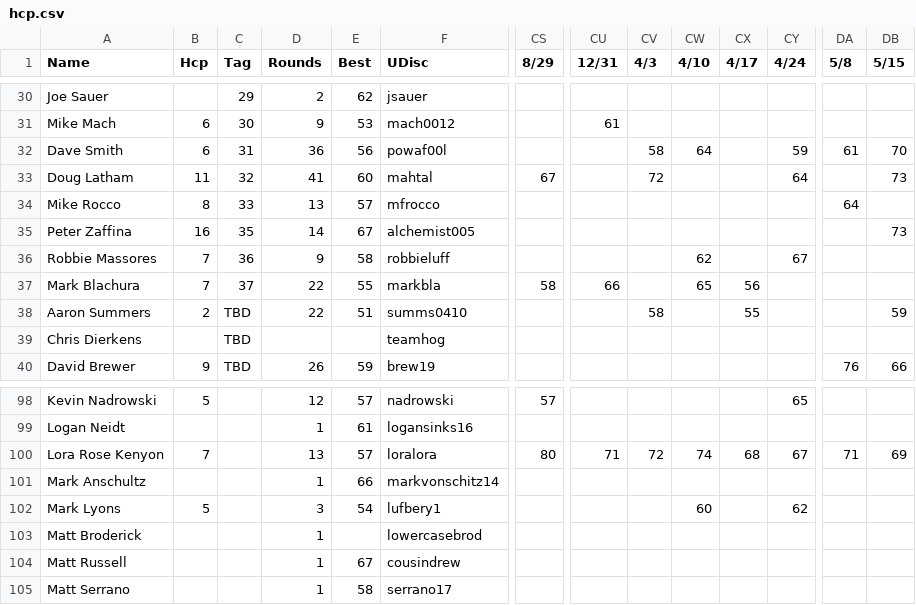
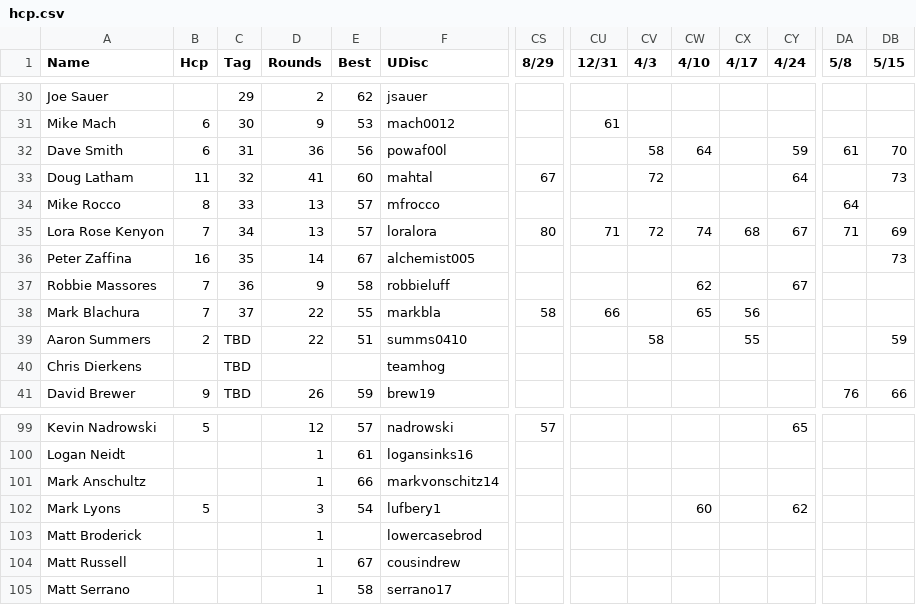
Before and after one commit to tylerjhanson/lufbery-disc-golf, a CSV file: src/data/hcp.csv, drawn as a sheet; only a part is shown, gaps mark what is left out; removed rows and columns are numbered as before the commit, all else as after; rows hold the shown columns only; the diff names each change by its address in the sheet, - before the commit and + after, or states it on an @@ line.

Commit message:
Add files via upload

```diff
--- a/src/data/hcp.csv
+++ b/src/data/hcp.csv
+row 35: Lora Rose Kenyon | 7 | 34 | 13 | 57 | loralora | 80 | 71 | 72 | 74 | 68 | 67 | 71 | 69
-row 100: Lora Rose Kenyon | 7 |  | 13 | 57 | loralora | 80 | 71 | 72 | 74 | 68 | 67 | 71 | 69
```
